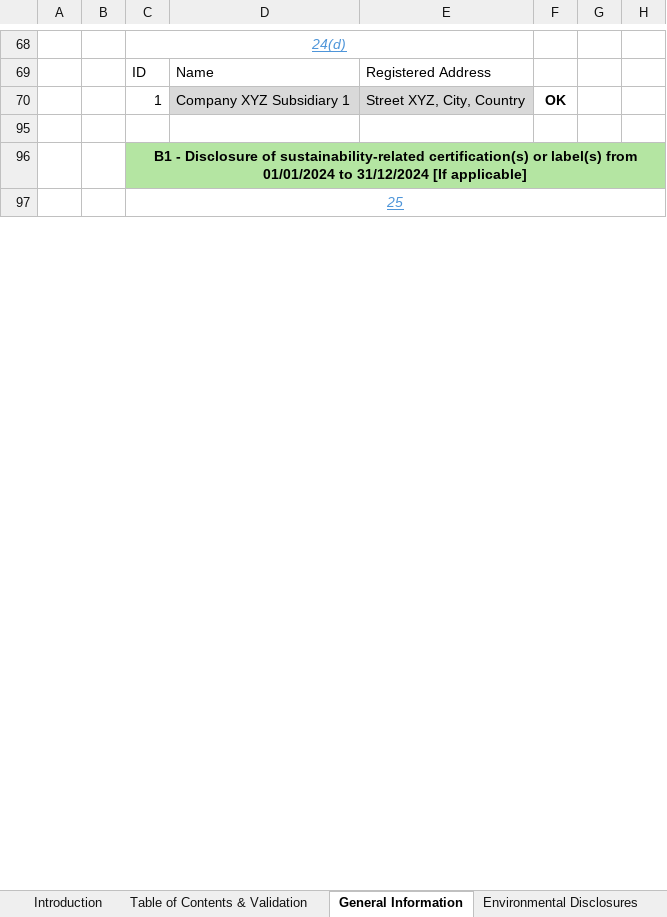
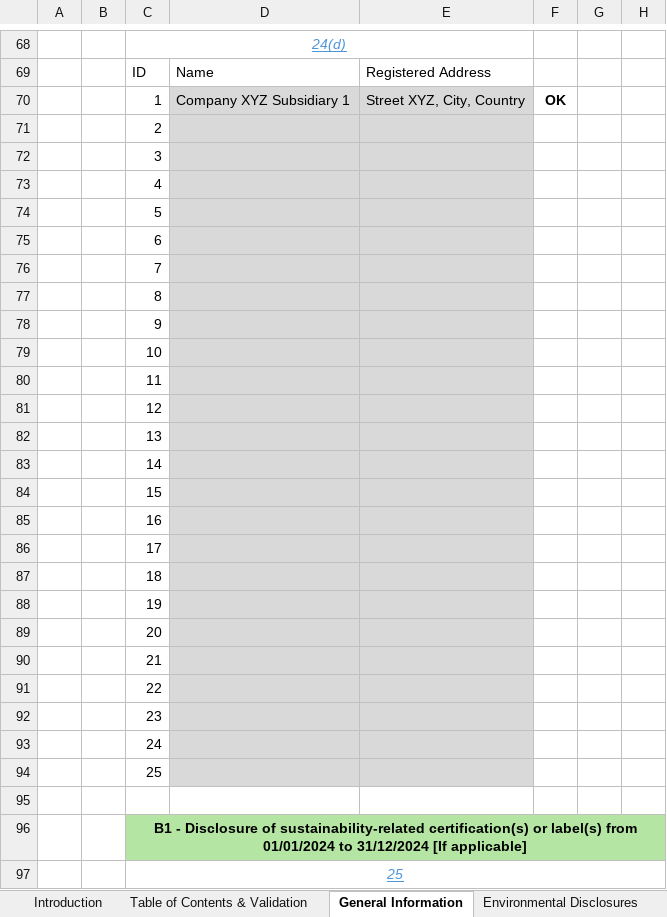
Before and after one commit to andreabaschiera/DataMigrationTool, an Excel workbook: Template/VSME-Digital-Template-Sample-1.0.0.xlsx, sheet General Information, drawn as a sheet; only a part is shown, gaps mark what is left out; values as stored, in another font and other column widths than the file's, no borders; charts and pictures and conditional formats not drawn; rows hold the shown columns only; the diff names each change by its address in the sheet, - before the commit and + after, or states it on an @@ line.

```diff
--- a/Template/VSME-Digital-Template-Sample-1.0.0.xlsx (sheet General Information)
+++ b/Template/VSME-Digital-Template-Sample-1.0.0.xlsx (sheet General Information)
@@ row 71 unhidden:  |  | 2 @@
@@ row 72 unhidden:  |  | 3 @@
@@ row 73 unhidden:  |  | 4 @@
@@ row 74 unhidden:  |  | 5 @@
@@ row 75 unhidden:  |  | 6 @@
@@ row 76 unhidden:  |  | 7 @@
@@ row 77 unhidden:  |  | 8 @@
@@ row 78 unhidden:  |  | 9 @@
@@ row 79 unhidden:  |  | 10 @@
@@ row 80 unhidden:  |  | 11 @@
@@ row 81 unhidden:  |  | 12 @@
@@ row 82 unhidden:  |  | 13 @@
@@ row 83 unhidden:  |  | 14 @@
@@ row 84 unhidden:  |  | 15 @@
@@ row 85 unhidden:  |  | 16 @@
@@ row 86 unhidden:  |  | 17 @@
@@ row 87 unhidden:  |  | 18 @@
@@ row 88 unhidden:  |  | 19 @@
@@ row 89 unhidden:  |  | 20 @@
@@ row 90 unhidden:  |  | 21 @@
@@ row 91 unhidden:  |  | 22 @@
@@ row 92 unhidden:  |  | 23 @@
@@ row 93 unhidden:  |  | 24 @@
@@ row 94 unhidden:  |  | 25 @@
```
Also changed, not shown: Template/VSME-Digital-Template-1.1.1.xlsx, empty.xlsx, 10 other files.
